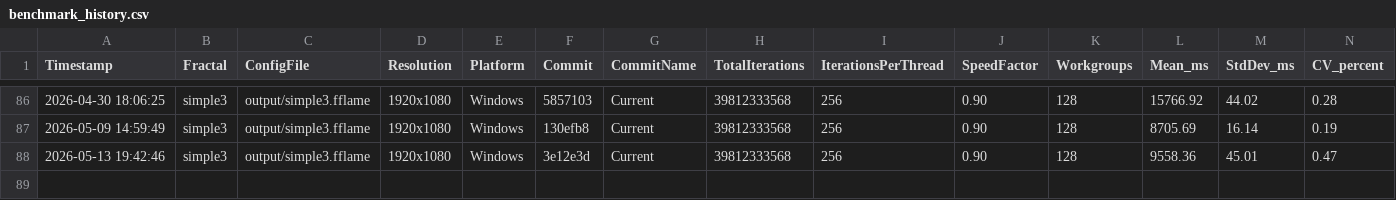
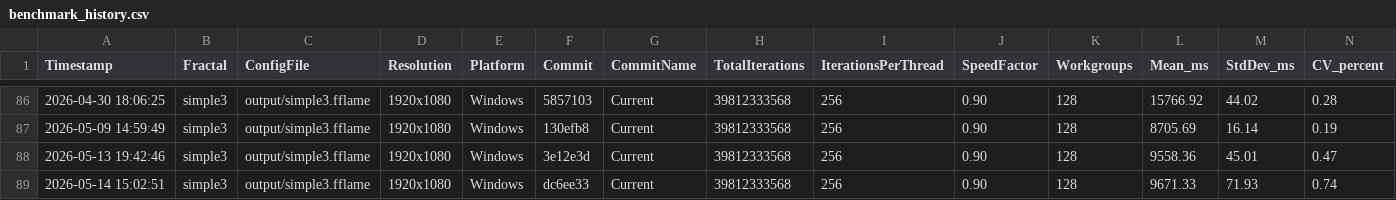
Before and after one commit to calibas/fflame-rust, a CSV file: benchmark_results/benchmark_history.csv, drawn as a sheet; only a part is shown, gaps mark what is left out; rows hold the shown columns only; the diff names each change by its address in the sheet, - before the commit and + after, or states it on an @@ line.

```diff
--- a/benchmark_results/benchmark_history.csv
+++ b/benchmark_results/benchmark_history.csv
+row 89: 2026-05-14 15:02:51 | simple3 | output/simple3.fflame | 1920x1080 | Windows | dc6ee33 | Current | 39812333568 | 256 | 0.90 | 128 | 9671.33 | 71.93 | 0.74
```
Also changed, not shown: 2 other files.
